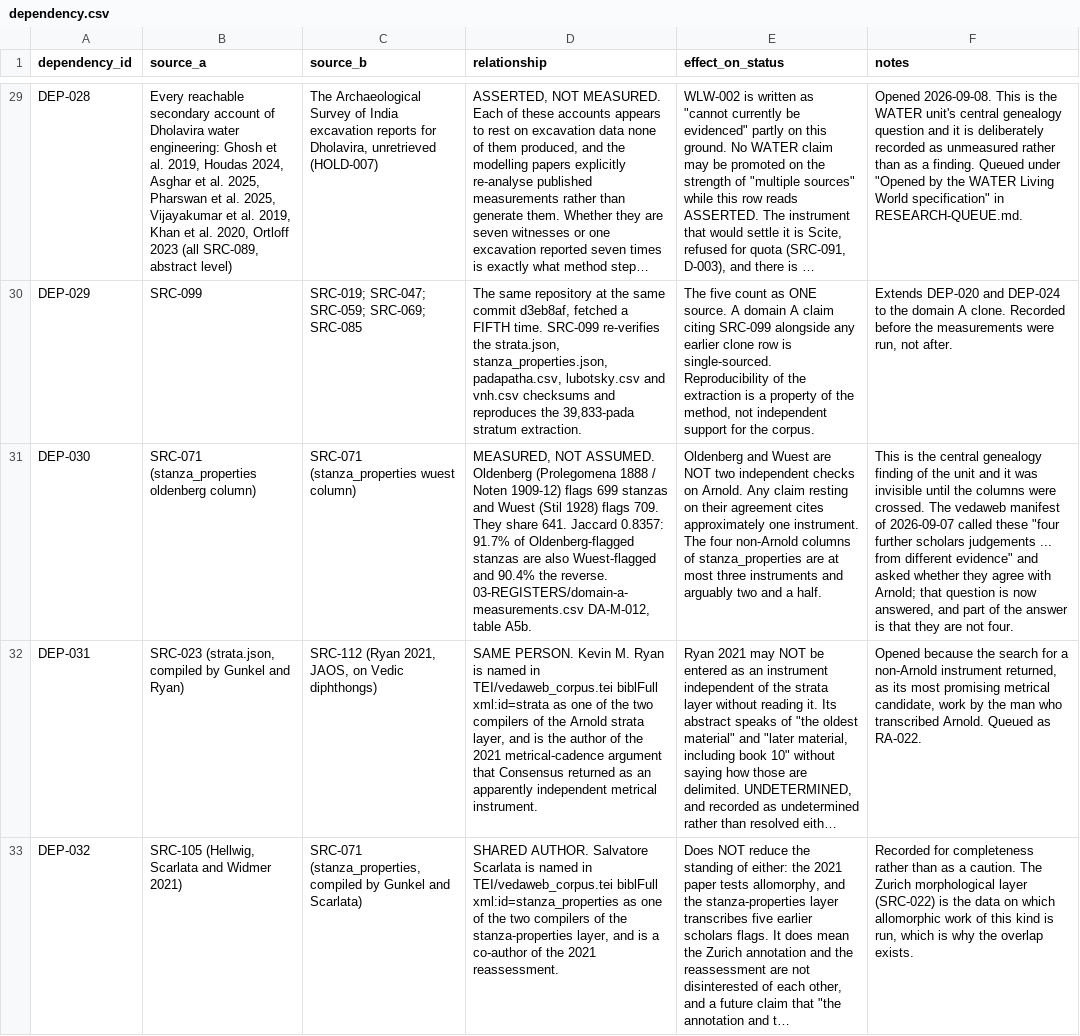
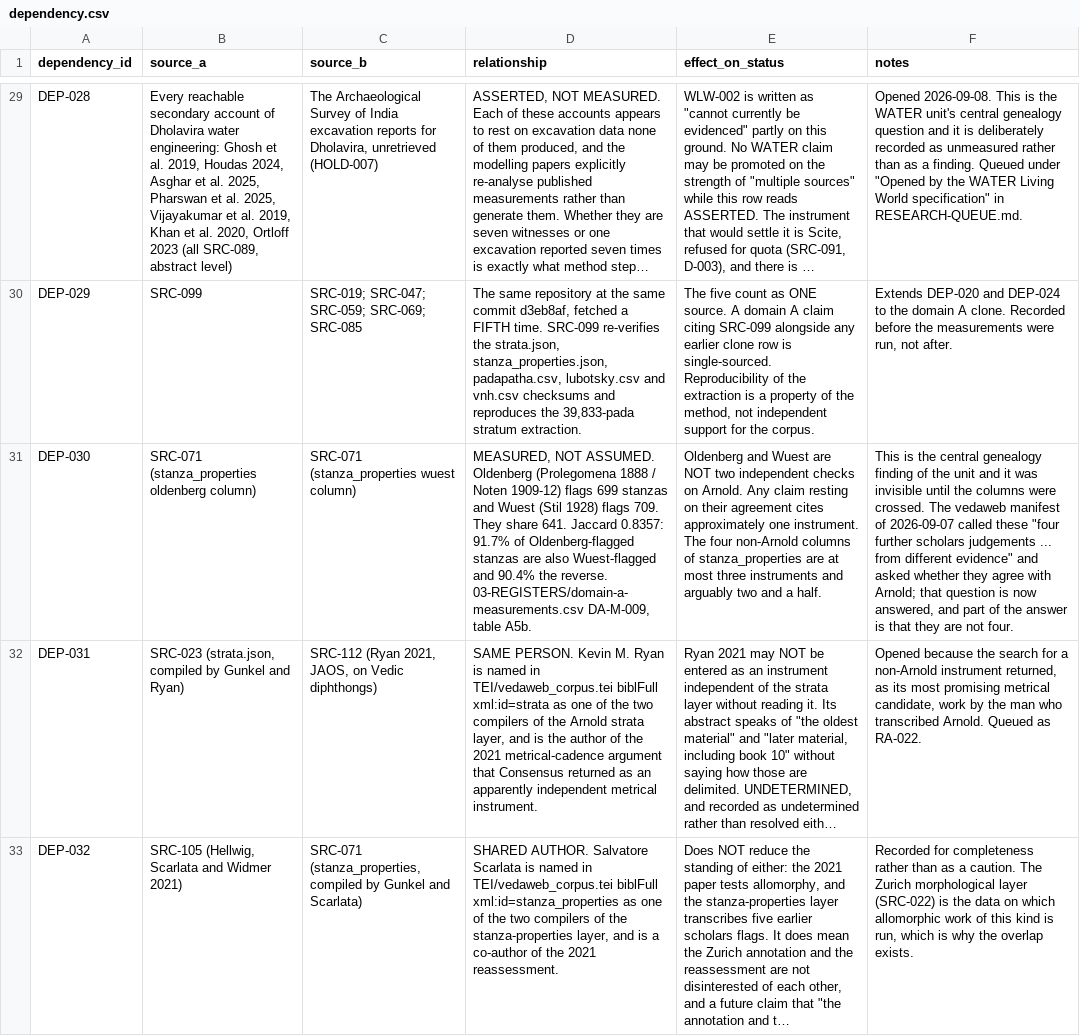
Before and after one commit to melakeela/research, a CSV file: 02-SOURCES/dependency.csv, drawn as a sheet; only a part is shown, gaps mark what is left out; long unchanged cells end in …; the diff covers the shown part only; the diff names each change by its address in the sheet, - before the commit and + after, or states it on an @@ line.

```diff
--- a/02-SOURCES/dependency.csv
+++ b/02-SOURCES/dependency.csv
-D31 (relationship): …reverse. 03-REGISTERS/domain-a-measurements.csv DA-M-012, table A5b.
+D31 (relationship): …reverse. 03-REGISTERS/domain-a-measurements.csv DA-M-009, table A5b.
```
Also changed, not shown: 1 added row elsewhere in this file, 03-REGISTERS/domain-a-claims.csv, 03-REGISTERS/domain-a-hypothesis-eligibility.csv, 13 other files.
